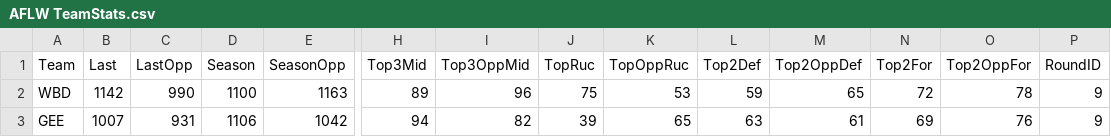
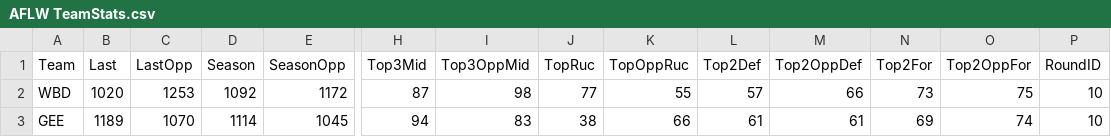
Before and after one commit to aflwfantasy/dataAFLW, a CSV file: AFLW TeamStats.csv, drawn as a sheet; only a part is shown, gaps mark what is left out; the diff covers the shown part only; the diff names each change by its address in the sheet, - before the commit and + after, or states it on an @@ line.

Commit message:
commit from JM at 2023-11-05 22:08:45

```diff
--- a/AFLW TeamStats.csv
+++ b/AFLW TeamStats.csv
-B2 (Last): 1142
+B2 (Last): 1020
-C2 (LastOpp): 990
+C2 (LastOpp): 1253
-D2 (Season): 1100
+D2 (Season): 1092
-E2 (SeasonOpp): 1163
+E2 (SeasonOpp): 1172
-H2 (Top3Mid): 89
+H2 (Top3Mid): 87
-I2 (Top3OppMid): 96
+I2 (Top3OppMid): 98
-J2 (TopRuc): 75
+J2 (TopRuc): 77
-K2 (TopOppRuc): 53
+K2 (TopOppRuc): 55
-L2 (Top2Def): 59
+L2 (Top2Def): 57
-M2 (Top2OppDef): 65
+M2 (Top2OppDef): 66
-N2 (Top2For): 72
+N2 (Top2For): 73
-O2 (Top2OppFor): 78
+O2 (Top2OppFor): 75
-P2:P3 (RoundID): 9
+P2:P3 (RoundID): 10
-B3 (Last): 1007
+B3 (Last): 1189
-C3 (LastOpp): 931
+C3 (LastOpp): 1070
-D3 (Season): 1106
+D3 (Season): 1114
-E3 (SeasonOpp): 1042
+E3 (SeasonOpp): 1045
-I3 (Top3OppMid): 82
+I3 (Top3OppMid): 83
-J3 (TopRuc): 39
+J3 (TopRuc): 38
-K3 (TopOppRuc): 65
+K3 (TopOppRuc): 66
-L3 (Top2Def): 63
+L3 (Top2Def): 61
-O3 (Top2OppFor): 76
+O3 (Top2OppFor): 74
```
Also changed, not shown: 175 edited cells elsewhere in this file.
